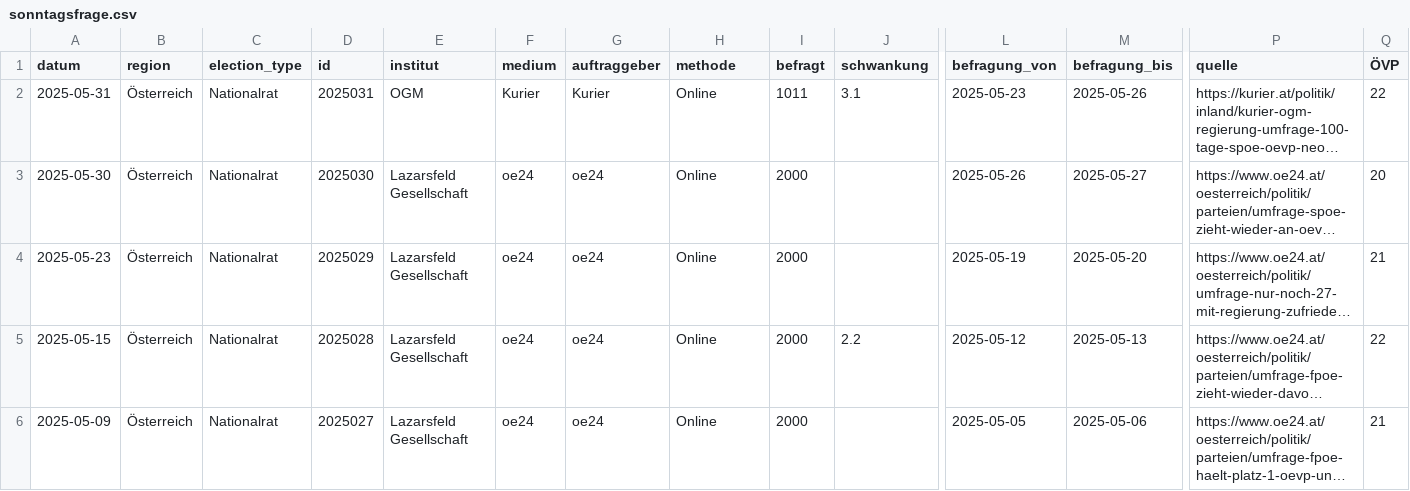
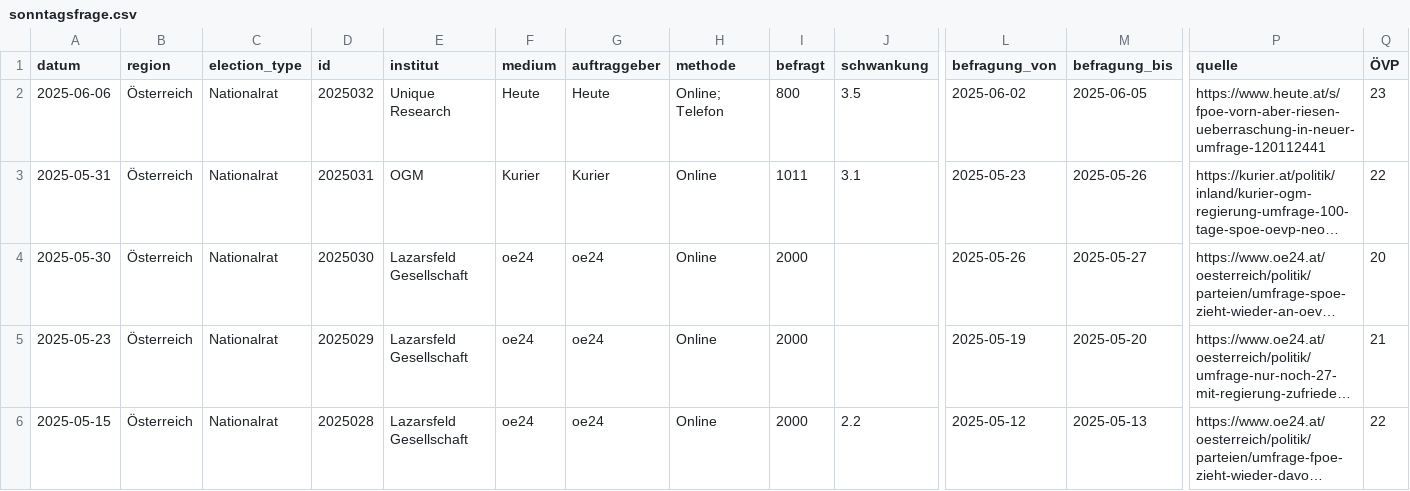
Before and after one commit to dstDatenjournalismus/2024-umfragentracker, a CSV file: output/data/sonntagsfrage/sonntagsfrage.csv, drawn as a sheet; only a part is shown, gaps mark what is left out; the shorter side is filled out with more unchanged rows; long unchanged cells end in …; rows hold the shown columns only; the diff names each change by its address in the sheet, - before the commit and + after, or states it on an @@ line.

```diff
--- a/output/data/sonntagsfrage/sonntagsfrage.csv
+++ b/output/data/sonntagsfrage/sonntagsfrage.csv
+row 2: 2025-06-06 | Österreich | Nationalrat | 2025032 | Unique Research | Heute | Heute | Online; Telefon | 800 | 3.5 | 2025-06-02 | 2025-06-05 | https://www.heute.at/s/fpoe-vorn-aber-riesen-ueberraschung-in-neuer-umfrage-120112441 | 23
```
Also changed, not shown: 1 other file.
